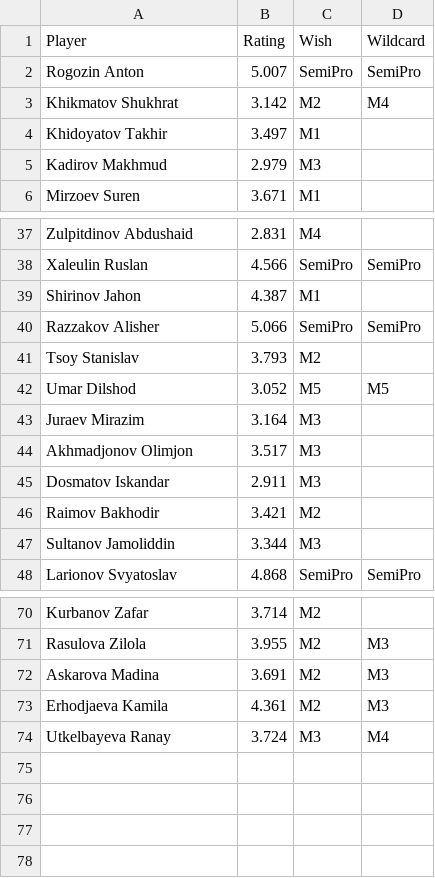
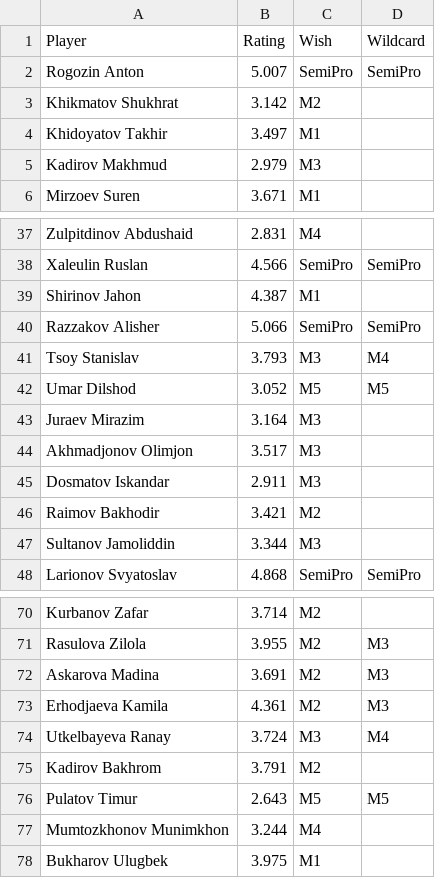
Before and after one commit to gozik/masters-league, a CSV file: data/application_list_season261.csv, drawn as a sheet; only a part is shown, gaps mark what is left out.

Commit message:
Update application content

```diff
--- a/data/application_list_season261.csv
+++ b/data/application_list_season261.csv
@@ -2,3 +2,3 @@ Player,Rating,Wish,Wildcard
 Rogozin Anton,5.007,SemiPro,SemiPro
-Khikmatov Shukhrat,3.142,M2,M4
+Khikmatov Shukhrat,3.142,M2,
 Khidoyatov Takhir,3.497,M1,
@@ -40,3 +40,3 @@ Shirinov Jahon,4.387,M1,
 Razzakov Alisher,5.066,SemiPro,SemiPro
-Tsoy Stanislav,3.793,M2,
+Tsoy Stanislav,3.793,M3,M4
 Umar Dilshod,3.052,M5,M5
@@ -74 +74,5 @@ Erhodjaeva Kamila,4.361,M2,M3
 Utkelbayeva Ranay,3.724,M3,M4
+Kadirov Bakhrom,3.791,M2,
+Pulatov Timur,2.643,M5,M5
+Mumtozkhonov Munimkhon,3.244,M4,
+Bukharov Ulugbek,3.975,M1,
```
